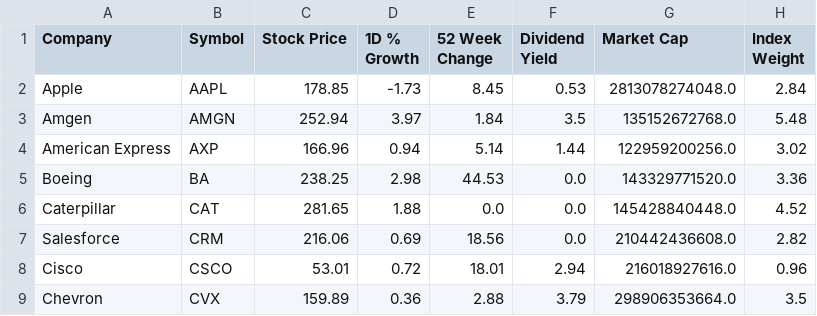
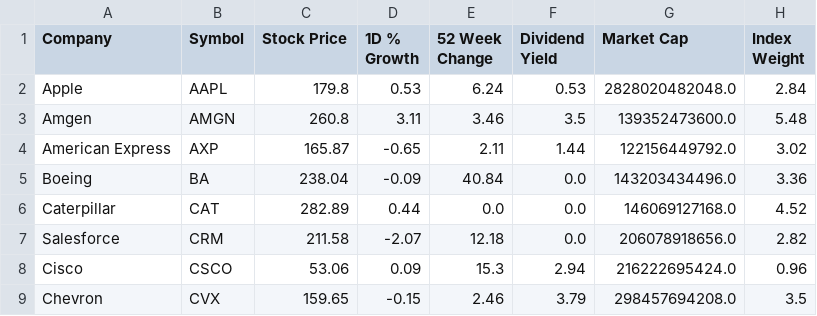
Before and after one commit to Reddimus/DOW30_Tracker, a CSV file: DOW30_database.csv, drawn as a sheet; only a part is shown; the diff covers the shown part only.

Commit message:
Updated csv

```diff
--- a/DOW30_database.csv
+++ b/DOW30_database.csv
@@ -1,9 +1,9 @@
 Company,Symbol,Stock Price,1D % Growth,52 Week Change,Dividend Yield,Market Cap,Index Weight
-Apple,AAPL,178.85,-1.73,8.45,0.53,2813078274048.0,2.84
-Amgen,AMGN,252.94,3.97,1.84,3.5,135152672768.0,5.48
-American Express,AXP,166.96,0.94,5.14,1.44,122959200256.0,3.02
-Boeing,BA,238.25,2.98,44.53,0.0,143329771520.0,3.36
-Caterpillar,CAT,281.65,1.88,0.0,0.0,145428840448.0,4.52
-Salesforce,CRM,216.06,0.69,18.56,0.0,210442436608.0,2.82
-Cisco,CSCO,53.01,0.72,18.01,2.94,216018927616.0,0.96
-Chevron,CVX,159.89,0.36,2.88,3.79,298906353664.0,3.5
+Apple,AAPL,179.8,0.53,6.24,0.53,2828020482048.0,2.84
+Amgen,AMGN,260.8,3.11,3.46,3.5,139352473600.0,5.48
+American Express,AXP,165.87,-0.65,2.11,1.44,122156449792.0,3.02
+Boeing,BA,238.04,-0.09,40.84,0.0,143203434496.0,3.36
+Caterpillar,CAT,282.89,0.44,0.0,0.0,146069127168.0,4.52
+Salesforce,CRM,211.58,-2.07,12.18,0.0,206078918656.0,2.82
+Cisco,CSCO,53.06,0.09,15.3,2.94,216222695424.0,0.96
+Chevron,CVX,159.65,-0.15,2.46,3.79,298457694208.0,3.5
```
Also changed, not shown: 88 edited cells elsewhere in this file.
